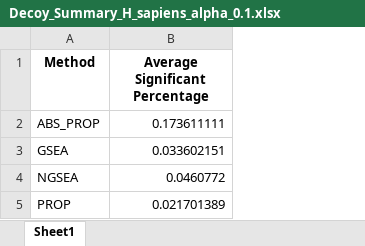
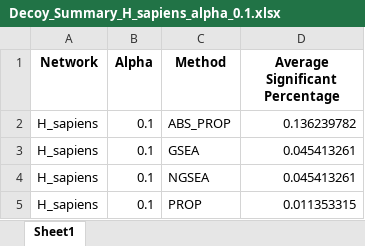
Before and after one commit to Yapibe/PEANUT, an Excel workbook: pipeline/Outputs/NGSEA/Summary/H_sapiens/Decoy/alpha_0.1/Decoy_Summary_H_sapiens_alpha_0.1.xlsx, sheet Sheet1, drawn as a sheet; values as stored, in another font and other column widths than the file's, no borders; addresses are those after the commit; the diff names each change by its address in the sheet, - before the commit and + after, or states it on an @@ line.

```diff
--- a/pipeline/Outputs/NGSEA/Summary/H_sapiens/Decoy/alpha_0.1/Decoy_Summary_H_sapiens_alpha_0.1.xlsx (sheet Sheet1)
+++ b/pipeline/Outputs/NGSEA/Summary/H_sapiens/Decoy/alpha_0.1/Decoy_Summary_H_sapiens_alpha_0.1.xlsx (sheet Sheet1)
+column A (Network), rows 2-5: all H_sapiens
+column B (Alpha), rows 2-5: all 0.1
-D2 (Average Significant Percentage): 0.173611111
+D2 (Average Significant Percentage): 0.136239782
-D3 (Average Significant Percentage): 0.033602151
+D3 (Average Significant Percentage): 0.045413261
-D4 (Average Significant Percentage): 0.0460772
+D4 (Average Significant Percentage): 0.045413261
-D5 (Average Significant Percentage): 0.021701389
+D5 (Average Significant Percentage): 0.011353315
```
Also changed, not shown: pipeline/Outputs/NGSEA/Summary/H_sapiens/Decoy/alpha_0.2/Decoy_Summary_H_sapiens_alpha_0.2.xlsx, pipeline/Outputs/NGSEA/Summary/HumanNet/Decoy/alpha_0.1/Decoy_Summary_HumanNet_alpha_0.1.xlsx, 36 other files.
